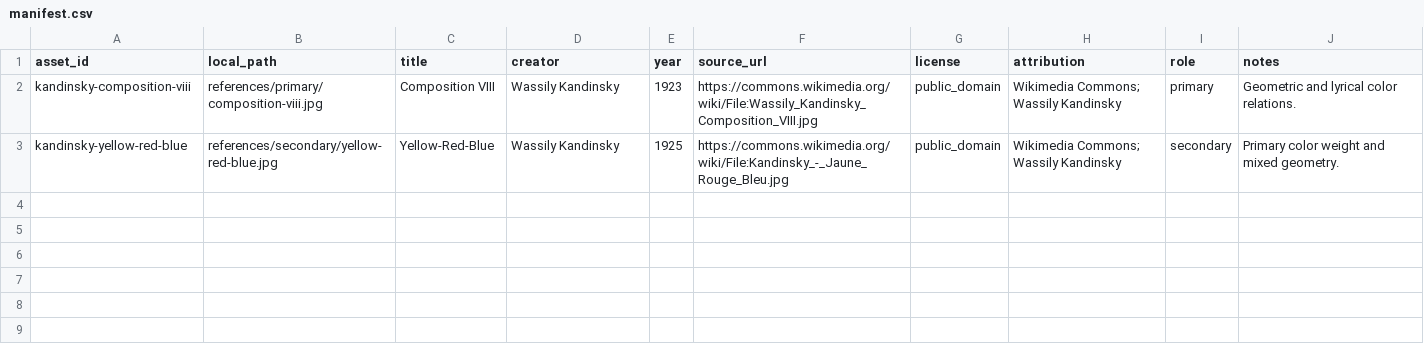
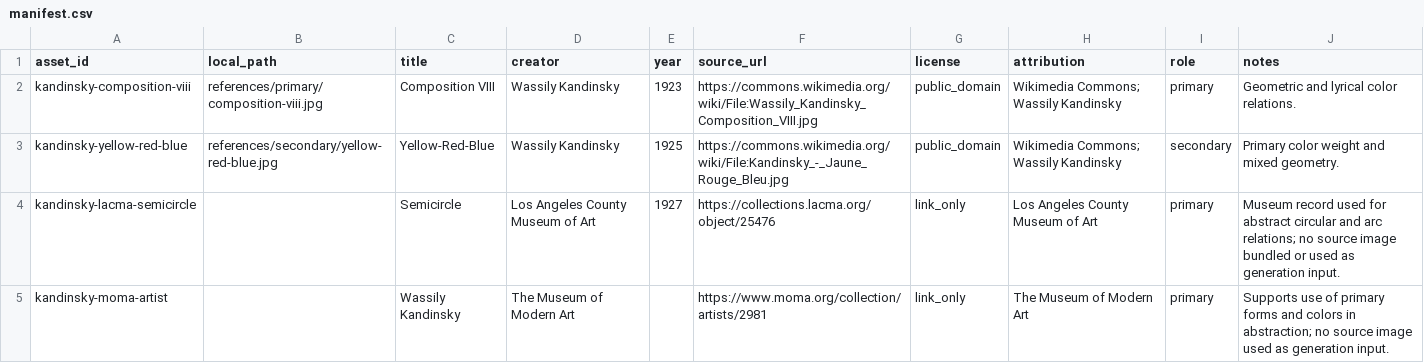
Before and after one commit to ZhouYinLong-lab/OhMyStyle, a CSV file: style-packages/artists/wassily-kandinsky/references/manifest.csv, drawn as a sheet; the diff names each change by its address in the sheet, - before the commit and + after, or states it on an @@ line.

Commit message:
Migrate Kandinsky direction package

```diff
--- a/style-packages/artists/wassily-kandinsky/references/manifest.csv
+++ b/style-packages/artists/wassily-kandinsky/references/manifest.csv
+row 4: kandinsky-lacma-semicircle |  | Semicircle | Los Angeles County Museum of Art | 1927 | https://collections.lacma.org/object/25476 | link_only | Los Angeles County Museum of Art | primary | Museum record used for abstract circular and arc relations; no source image bundled or used as generation input.
+row 5: kandinsky-moma-artist |  | Wassily Kandinsky | The Museum of Modern Art |  | https://www.moma.org/collection/artists/2981 | link_only | The Museum of Modern Art | primary | Supports use of primary forms and colors in abstraction; no source image used as generation input.
```
Also changed, not shown: 13 other files.
